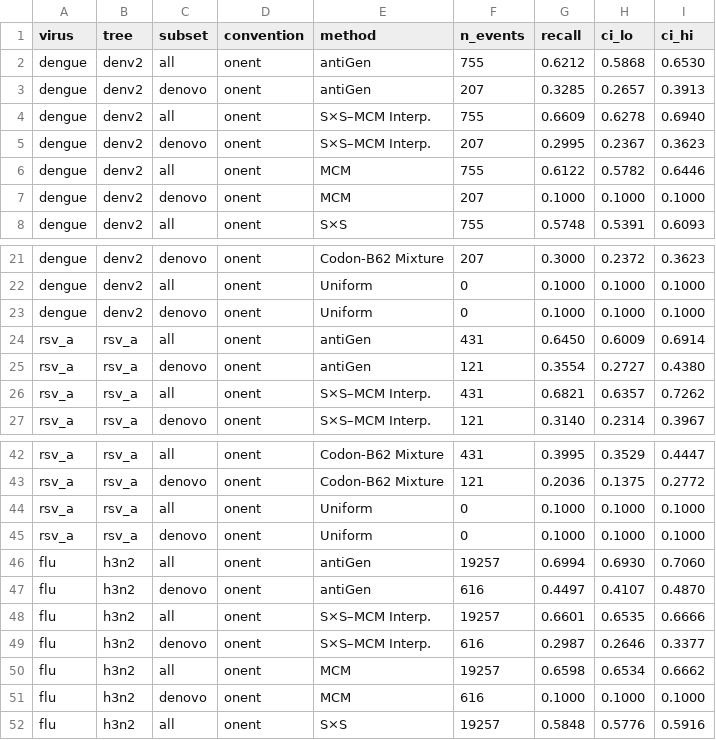
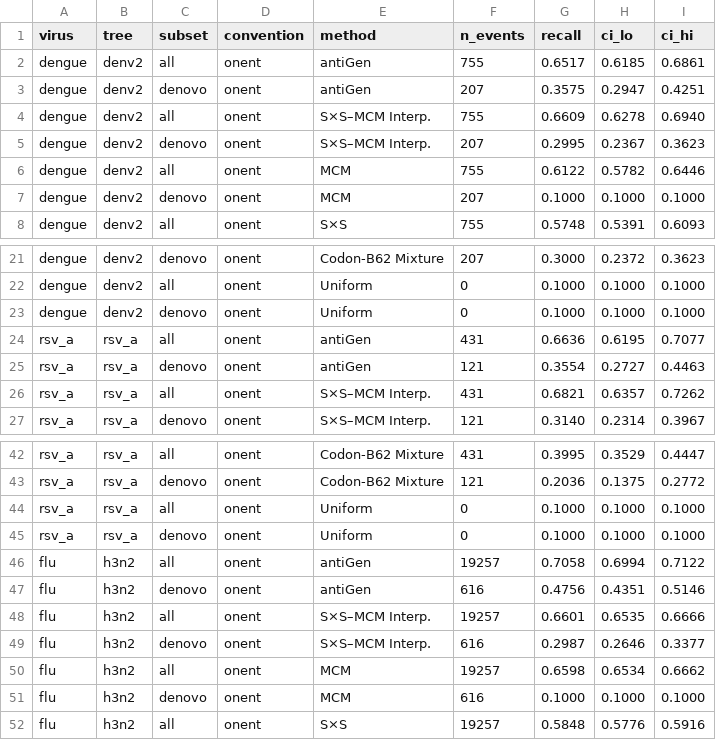
Before and after one commit to evo-design/antiGen, a CSV file: antiGen-figures/data/fig4/fig4_1nt_panels.csv, drawn as a sheet; only a part is shown, gaps mark what is left out.

```diff
--- a/antiGen-figures/data/fig4/fig4_1nt_panels.csv
+++ b/antiGen-figures/data/fig4/fig4_1nt_panels.csv
@@ -1,4 +1,4 @@
 virus,tree,subset,convention,method,n_events,recall,ci_lo,ci_hi
-dengue,denv2,all,onent,antiGen,755,0.6212,0.5868,0.6530
-dengue,denv2,denovo,onent,antiGen,207,0.3285,0.2657,0.3913
+dengue,denv2,all,onent,antiGen,755,0.6517,0.6185,0.6861
+dengue,denv2,denovo,onent,antiGen,207,0.3575,0.2947,0.4251
 dengue,denv2,all,onent,S×S–MCM Interp.,755,0.6609,0.6278,0.6940
@@ -23,4 +23,4 @@ dengue,denv2,all,onent,Uniform,0,0.1000,0.1000,0.1000
 dengue,denv2,denovo,onent,Uniform,0,0.1000,0.1000,0.1000
-rsv_a,rsv_a,all,onent,antiGen,431,0.6450,0.6009,0.6914
-rsv_a,rsv_a,denovo,onent,antiGen,121,0.3554,0.2727,0.4380
+rsv_a,rsv_a,all,onent,antiGen,431,0.6636,0.6195,0.7077
+rsv_a,rsv_a,denovo,onent,antiGen,121,0.3554,0.2727,0.4463
 rsv_a,rsv_a,all,onent,S×S–MCM Interp.,431,0.6821,0.6357,0.7262
@@ -45,4 +45,4 @@ rsv_a,rsv_a,all,onent,Uniform,0,0.1000,0.1000,0.1000
 rsv_a,rsv_a,denovo,onent,Uniform,0,0.1000,0.1000,0.1000
-flu,h3n2,all,onent,antiGen,19257,0.6994,0.6930,0.7060
-flu,h3n2,denovo,onent,antiGen,616,0.4497,0.4107,0.4870
+flu,h3n2,all,onent,antiGen,19257,0.7058,0.6994,0.7122
+flu,h3n2,denovo,onent,antiGen,616,0.4756,0.4351,0.5146
 flu,h3n2,all,onent,S×S–MCM Interp.,19257,0.6601,0.6535,0.6666
```
Also changed, not shown: antiGen-figures/data/fig4/fig4_af_panels.csv, antiGen-figures/data/fig4/h3n2_j2_to_k_ranks.csv, 5 other files.
